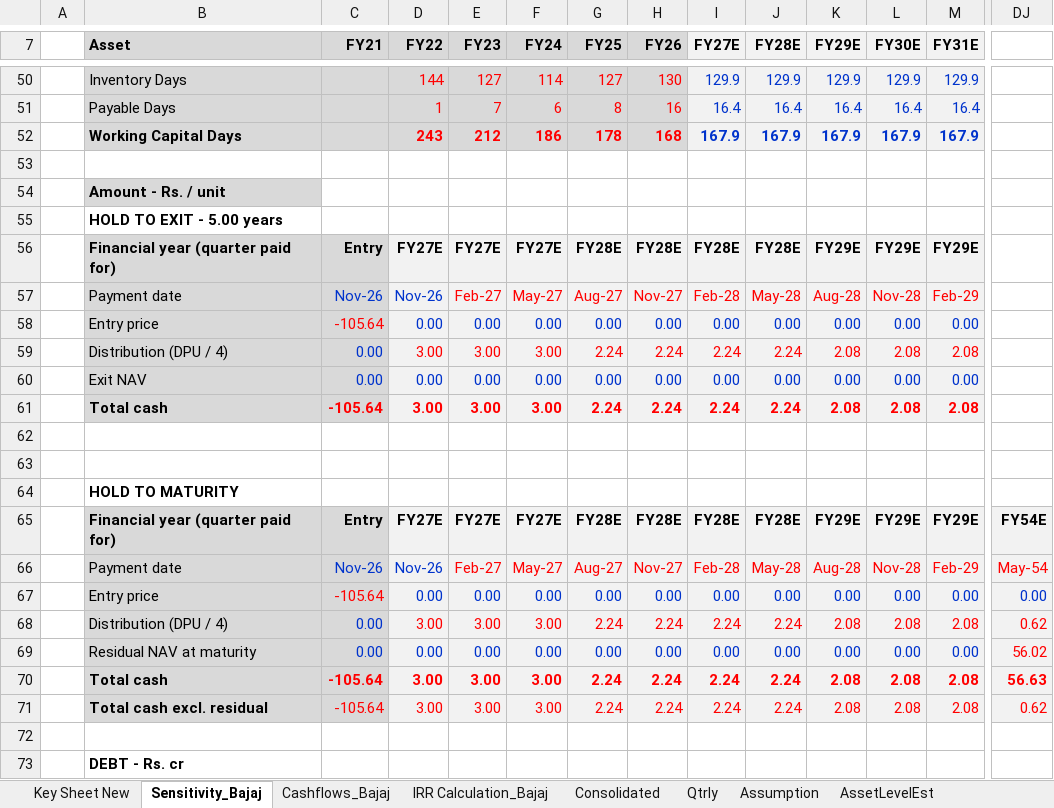
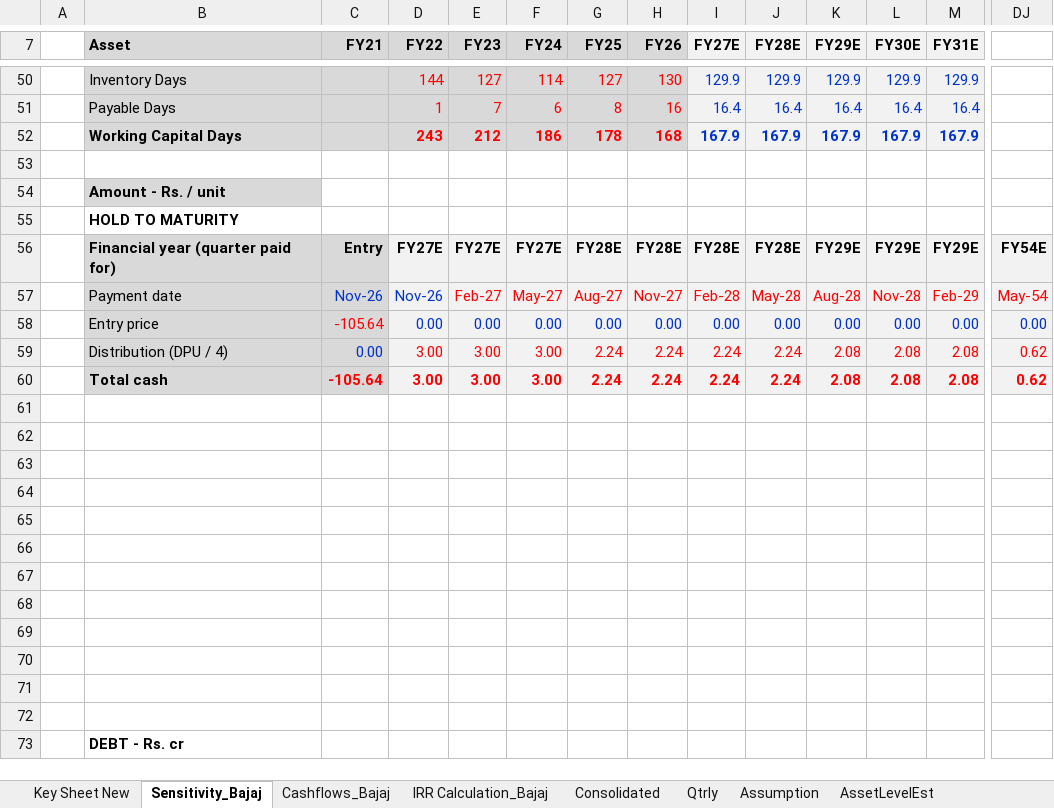
Before and after one commit to Poweravendus/Power, an Excel workbook: PGInvIT/Model/PGInvIT_Model.xlsx, sheet Sensitivity_Bajaj, drawn as a sheet; only a part is shown, gaps mark what is left out; values as stored, in another font and other column widths than the file's, no borders; removed rows and columns are numbered as before the commit, all else as after; rows hold the shown columns only; the diff covers the shown part only; the diff names each change by its address in the sheet, - before the commit and + after, or states it on an @@ line.

```diff
--- a/PGInvIT/Model/PGInvIT_Model.xlsx (sheet Sensitivity_Bajaj)
+++ b/PGInvIT/Model/PGInvIT_Model.xlsx (sheet Sensitivity_Bajaj)
-row 55:  | HOLD TO EXIT - 5.00 years
-row 56:  | Financial year (quarter paid for) | Entry | FY27E | FY27E | FY27E | FY28E | FY28E | FY28E | FY28E | FY29E | FY29E | FY29E
-row 57:  | Payment date | Nov-26 | Nov-26 | Feb-27 | May-27 | Aug-27 | Nov-27 | Feb-28 | May-28 | Aug-28 | Nov-28 | Feb-29
-row 58:  | Entry price | -105.64 | 0.00 | 0.00 | 0.00 | 0.00 | 0.00 | 0.00 | 0.00 | 0.00 | 0.00 | 0.00
-row 59:  | Distribution (DPU / 4) | 0.00 | 3.00 | 3.00 | 3.00 | 2.24 | 2.24 | 2.24 | 2.24 | 2.08 | 2.08 | 2.08
-row 60:  | Exit NAV | 0.00 | 0.00 | 0.00 | 0.00 | 0.00 | 0.00 | 0.00 | 0.00 | 0.00 | 0.00 | 0.00
-row 61:  | Total cash | -105.64 | 3.00 | 3.00 | 3.00 | 2.24 | 2.24 | 2.24 | 2.24 | 2.08 | 2.08 | 2.08
-row 62: (empty)
-row 63: (empty)
-row 69:  | Residual NAV at maturity | 0.00 | 0.00 | 0.00 | 0.00 | 0.00 | 0.00 | 0.00 | 0.00 | 0.00 | 0.00 | 0.00 | 56.02
-DJ60: 56.63
+DJ60: 0.62
-row 61:  | Total cash excl. residual | -105.64 | 3.00 | 3.00 | 3.00 | 2.24 | 2.24 | 2.24 | 2.24 | 2.08 | 2.08 | 2.08 | 0.62
+row 61: (empty)
-B61:C61 fill: #D9D9D9
+B61:C61 fill: none
-D61:DJ61 fill: #F2F2F2
+D61:DJ61 fill: none
+row 62: (empty)
+row 63: (empty)
+row 64: (empty)
+row 65: (empty)
+row 66: (empty)
+row 67: (empty)
+row 68: (empty)
+row 69: (empty)
+row 70: (empty)
+row 71: (empty)
```
Also changed, not shown: 1 added row, 1 removed row, 3 edited cells and cell formats elsewhere in this sheet, formulas that keep their value, 5 other files.
